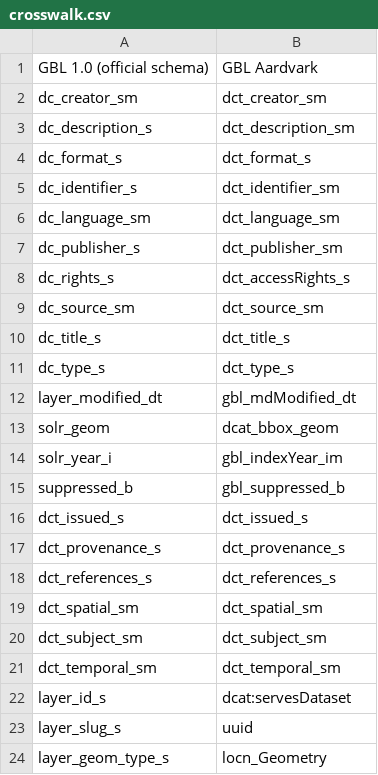
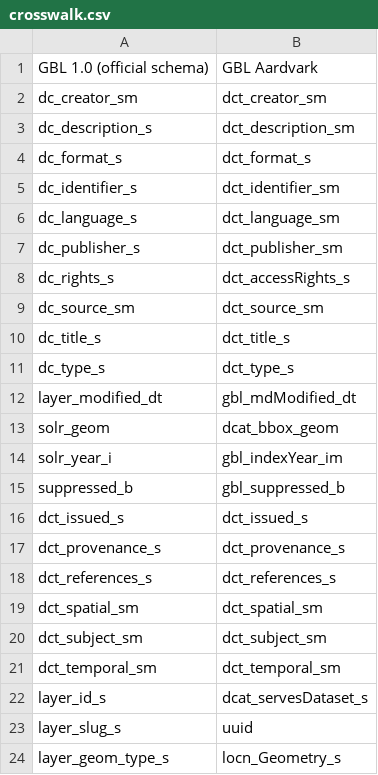
Before and after one commit to geobtaa/GBL-Schema-Update, a CSV file: crosswalk.csv, drawn as a sheet.

Commit message:
Update crosswalk.csv

```diff
--- a/crosswalk.csv
+++ b/crosswalk.csv
@@ -5,3 +5,3 @@ dc_format_s,dct_format_s
 dc_identifier_s,dct_identifier_sm
-dc_language_sm,dct_language_sm
+dc_language_s,dct_language_sm
 dc_publisher_s,dct_publisher_sm
@@ -21,4 +21,4 @@ dct_subject_sm,dct_subject_sm
 dct_temporal_sm,dct_temporal_sm
-layer_id_s,dcat:servesDataset
+layer_id_s,dcat_servesDataset_s
 layer_slug_s,uuid
-layer_geom_type_s,locn_Geometry
+layer_geom_type_s,locn_Geometry_s
```
